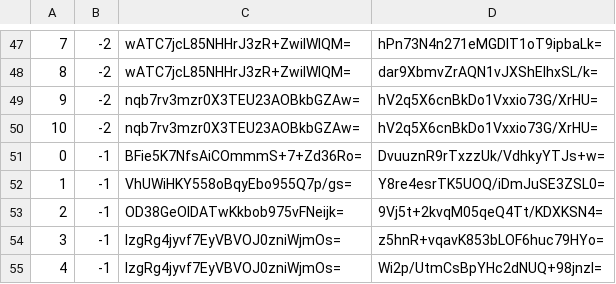
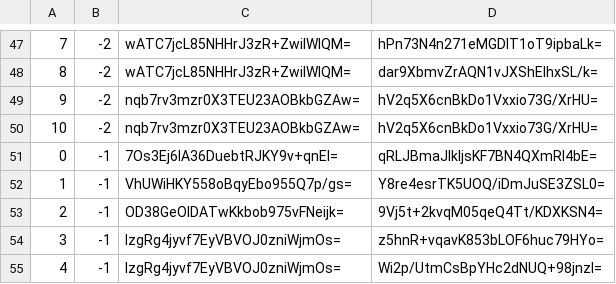
Before and after one commit to counterfitninja/chilled-overworld, a CSV file: tiles/zoom.-1/metadata/k.0.-1.csv, drawn as a sheet; only a part is shown, gaps mark what is left out.

```diff
--- a/tiles/zoom.-1/metadata/k.0.-1.csv
+++ b/tiles/zoom.-1/metadata/k.0.-1.csv
@@ -50,3 +50,3 @@
 10,-2,nqb7rv3mzr0X3TEU23AOBkbGZAw=,hV2q5X6cnBkDo1Vxxio73G/XrHU=
-0,-1,BFie5K7NfsAiCOmmmS+7+Zd36Ro=,DvuuznR9rTxzzUk/VdhkyYTJs+w=
+0,-1,7Os3Ej6lA36DuebtRJKY9v+qnEI=,qRLJBmaJlkljsKF7BN4QXmRI4bE=
 1,-1,VhUWiHKY558oBqyEbo955Q7p/gs=,Y8re4esrTK5UOQ/iDmJuSE3ZSL0=
```
Also changed, not shown: tiles/zoom.-1/metadata/k.-1.0.csv, tiles/zoom.-1/metadata/k.0.0.csv, 39 other files.
